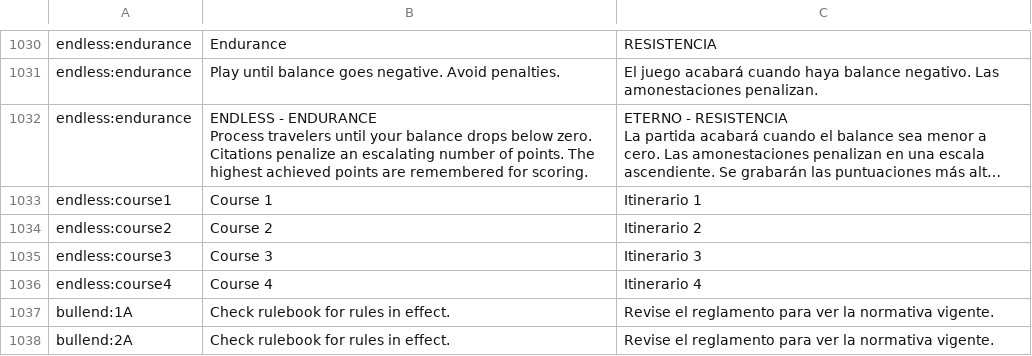
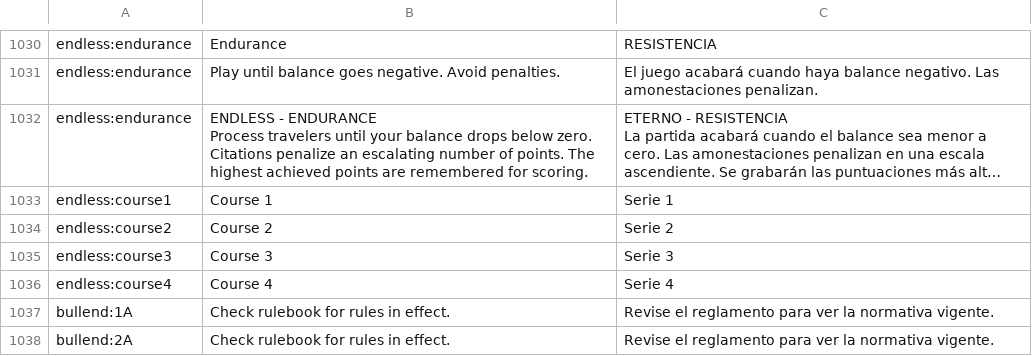
Before and after one commit to PapersPleaseLoc/Loc, a CSV file: es.csv, drawn as a sheet; only a part is shown, gaps mark what is left out; long unchanged cells end in …; the diff names each change by its address in the sheet, - before the commit and + after, or states it on an @@ line.

Commit message:
Updates 52a77eb5-69cf-4dcd-96f5-c97e3206c23e

```diff
--- a/es.csv
+++ b/es.csv
-C1033: Itinerario 1
+C1033: Serie 1
-C1034: Itinerario 2
+C1034: Serie 2
-C1035: Itinerario 3
+C1035: Serie 3
-C1036: Itinerario 4
+C1036: Serie 4
```
